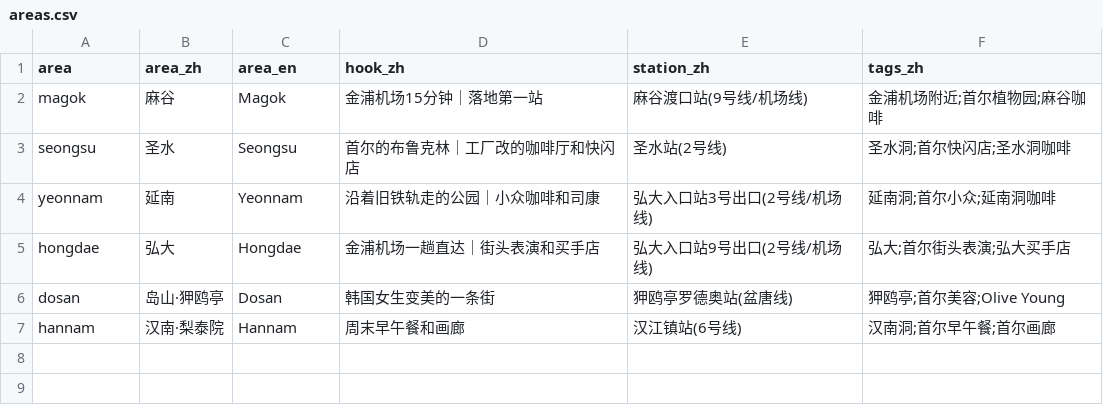
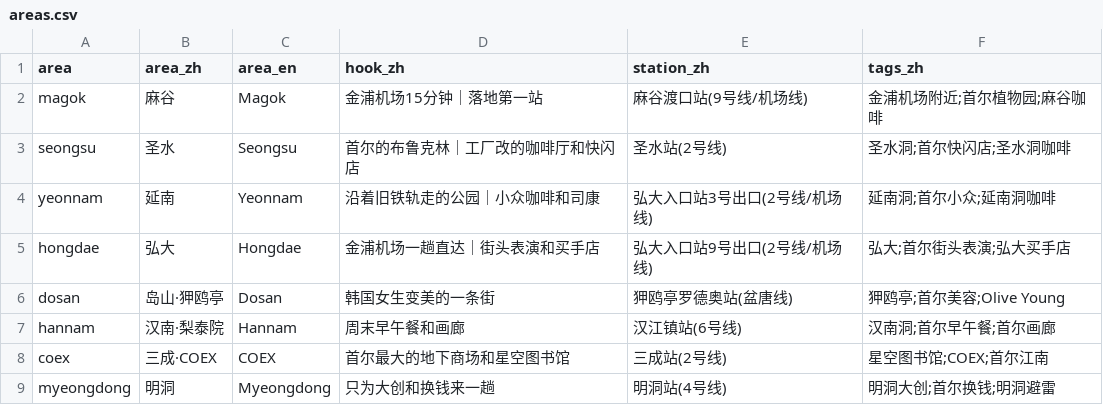
Before and after one commit to mtmt20/whiskyhot-site, a CSV file: seoul-her-map/data/areas.csv, drawn as a sheet.

```diff
--- a/seoul-her-map/data/areas.csv
+++ b/seoul-her-map/data/areas.csv
@@ -7 +7,3 @@ dosan,岛山·狎鸥亭,Dosan,韩国女生变美的一条街,狎鸥亭罗德奥
 hannam,汉南·梨泰院,Hannam,周末早午餐和画廊,汉江镇站(6号线),汉南洞;首尔早午餐;首尔画廊
+coex,三成·COEX,COEX,首尔最大的地下商场和星空图书馆,三成站(2号线),星空图书馆;COEX;首尔江南
+myeongdong,明洞,Myeongdong,只为大创和换钱来一趟,明洞站(4号线),明洞大创;首尔换钱;明洞避雷
```
Also changed, not shown: seoul-her-map/data/calendar.csv, seoul-her-map/data/categories.csv, 6 other files.
